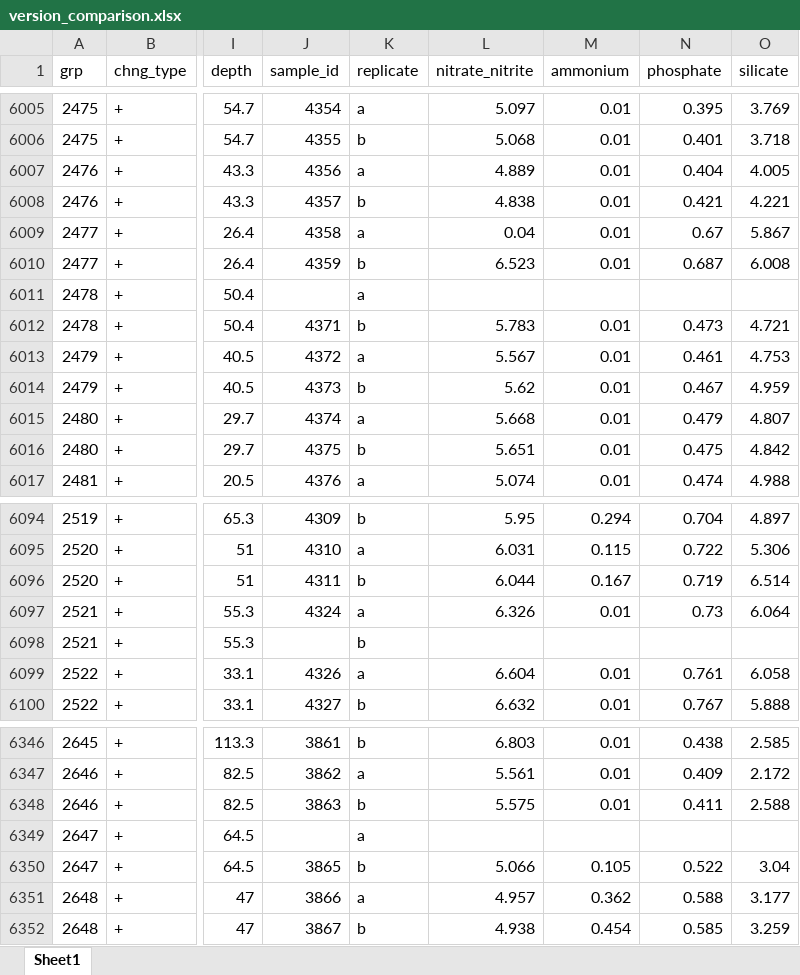
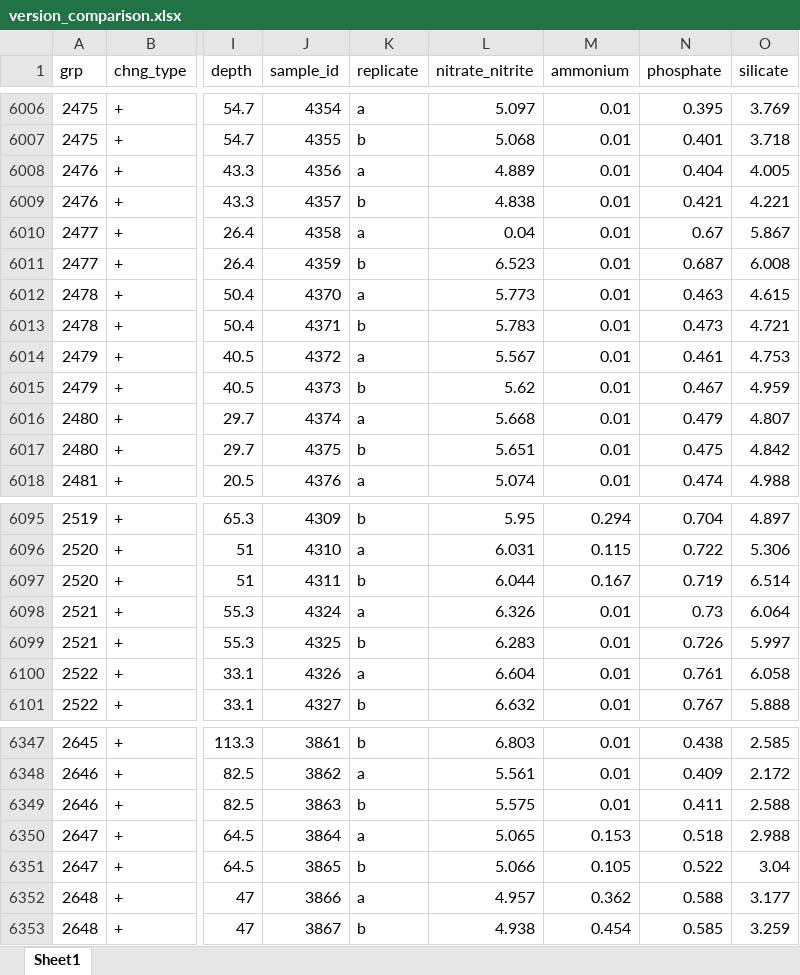
Before and after one commit to WHOIGit/nes-lter-nutrient-transect, an Excel workbook: version_comparison.xlsx, sheet Sheet1, drawn as a sheet; only a part is shown, gaps mark what is left out; values as stored, in another font and other column widths than the file's, no cell formats; addresses are those after the commit; the diff covers the shown part only; the diff names each change by its address in the sheet, - before the commit and + after, or states it on an @@ line.

```diff
--- a/version_comparison.xlsx (sheet Sheet1)
+++ b/version_comparison.xlsx (sheet Sheet1)
-J6012 (sample_id): (empty)
+J6012 (sample_id): 4370
-L6012 (nitrate_nitrite): (empty)
+L6012 (nitrate_nitrite): 5.773
-M6012 (ammonium): (empty)
+M6012 (ammonium): 0.01
-N6012 (phosphate): (empty)
+N6012 (phosphate): 0.463
-O6012 (silicate): (empty)
+O6012 (silicate): 4.615
-J6099 (sample_id): (empty)
+J6099 (sample_id): 4325
-L6099 (nitrate_nitrite): (empty)
+L6099 (nitrate_nitrite): 6.283
-M6099 (ammonium): (empty)
+M6099 (ammonium): 0.01
-N6099 (phosphate): (empty)
+N6099 (phosphate): 0.726
-O6099 (silicate): (empty)
+O6099 (silicate): 5.997
-J6350 (sample_id): (empty)
+J6350 (sample_id): 3864
-L6350 (nitrate_nitrite): (empty)
+L6350 (nitrate_nitrite): 5.065
-M6350 (ammonium): (empty)
+M6350 (ammonium): 0.153
-N6350 (phosphate): (empty)
+N6350 (phosphate): 0.518
-O6350 (silicate): (empty)
+O6350 (silicate): 2.988
```
Also changed, not shown: 1 added row and 59 edited cells elsewhere in this sheet, cell formats, nutrient-transect-info.xlsx, 4 other files.
